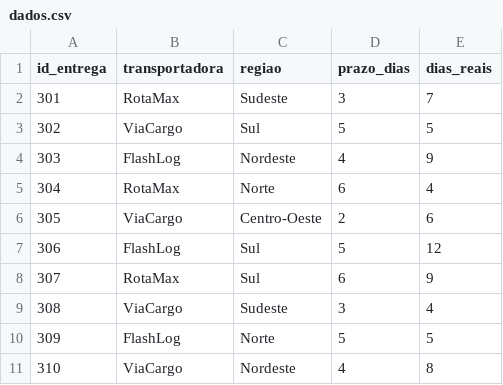
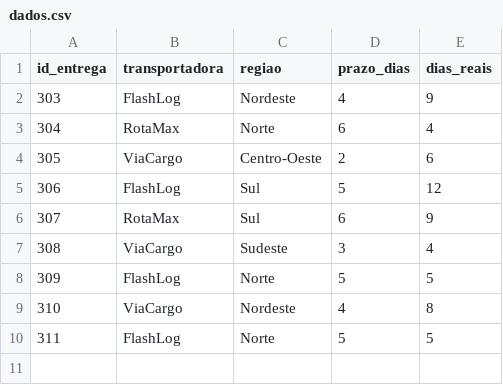
Before and after one commit to pedrooigorr/desafios_vivo, a CSV file: dados.csv, drawn as a sheet; removed rows and columns are numbered as before the commit, all else as after; the diff names each change by its address in the sheet, - before the commit and + after, or states it on an @@ line.

```diff
--- a/dados.csv
+++ b/dados.csv
-row 2: 301 | RotaMax | Sudeste | 3 | 7
-row 3: 302 | ViaCargo | Sul | 5 | 5
+row 10: 311 | FlashLog | Norte | 5 | 5
```
Also changed, not shown: 2 other files.
